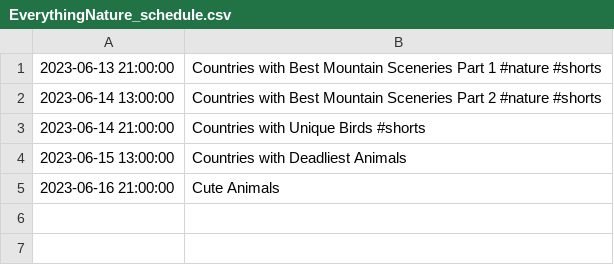
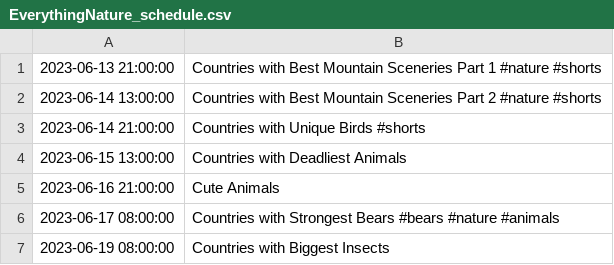
Before and after one commit to TLodosDurak/FilmForge, a CSV file: src/files/EverythingNature_schedule.csv, drawn as a sheet.

```diff
--- a/src/files/EverythingNature_schedule.csv
+++ b/src/files/EverythingNature_schedule.csv
@@ -5 +5,3 @@
 2023-06-16 21:00:00,Cute Animals
+2023-06-17 08:00:00,Countries with Strongest Bears #bears #nature #animals
+2023-06-19 08:00:00,Countries with Biggest Insects
```
Also changed, not shown: src/files/HistoryTop10s_schedule.csv, src/files/top10countryrankings_schedule.csv, 22 other files.
